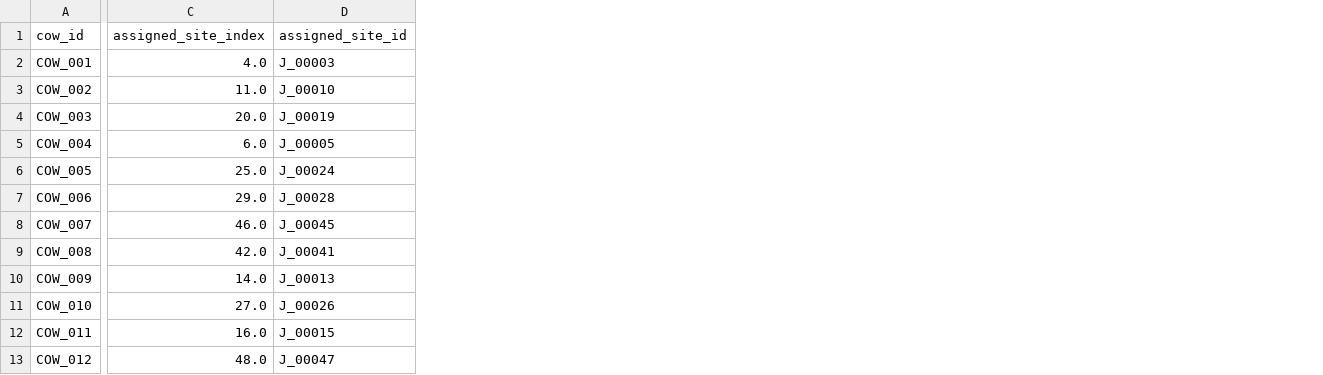
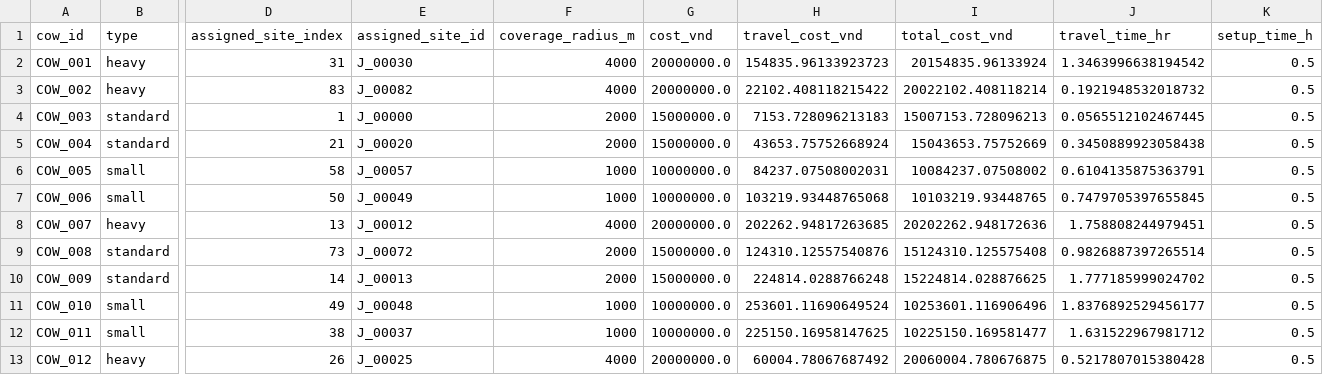
Before and after one commit to luuvinhloi/BTS_Restoration_Project, a CSV file: outputs/results/ga_pso_assignments.csv, drawn as a sheet; only a part is shown, gaps mark what is left out; addresses are those after the commit; the diff covers the shown part only; the diff names each change by its address in the sheet, - before the commit and + after, or states it on an @@ line.

```diff
--- a/outputs/results/ga_pso_assignments.csv
+++ b/outputs/results/ga_pso_assignments.csv
+column B (type), rows 2-13: heavy | heavy | standard | standard | small | small | heavy | standard | standard | small | small | heavy
+column F (coverage_radius_m), rows 2-13: 4000 | 4000 | 2000 | 2000 | 1000 | 1000 | 4000 | 2000 | 2000 | 1000 | 1000 | 4000
+column G (cost_vnd), rows 2-13: 20000000.0 | 20000000.0 | 15000000.0 | 15000000.0 | 10000000.0 | 10000000.0 | 20000000.0 | 15000000.0 | 15000000.0 | 10000000.0 | 10000000.0 | 20000000.0
+column H (travel_cost_vnd), rows 2-13: 154835.96133923723 | 22102.408118215422 | 7153.728096213183 | 43653.75752668924 | 84237.07508002031 | 103219.93448765068 | 202262.94817263685 | 124310.12557540876 | 224814.0288766248 | 253601.11690649524 | 225150.16958147625 | 60004.78067687492
+column I (total_cost_vnd), rows 2-13: 20154835.96133924 | 20022102.408118214 | 15007153.728096213 | 15043653.75752669 | 10084237.07508002 | 10103219.93448765 | 20202262.948172636 | 15124310.125575408 | 15224814.028876625 | 10253601.116906496 | 10225150.169581477 | 20060004.780676875
+column J (travel_time_hr), rows 2-13: 1.3463996638194542 | 0.1921948532018732 | 0.0565512102467445 | 0.3450889923058438 | 0.6104135875363791 | 0.7479705397655845 | 1.758808244979451 | 0.9826887397265514 | 1.777185999024702 | 1.8376892529456177 | 1.631522967981712 | 0.5217807015380428
+column K (setup_time_h), rows 2-13: all 0.5
-D2 (assigned_site_index): 4.0
+D2 (assigned_site_index): 31
-E2 (assigned_site_id): J_00003
+E2 (assigned_site_id): J_00030
-D3 (assigned_site_index): 11.0
+D3 (assigned_site_index): 83
-E3 (assigned_site_id): J_00010
+E3 (assigned_site_id): J_00082
-D4 (assigned_site_index): 20.0
+D4 (assigned_site_index): 1
-E4 (assigned_site_id): J_00019
+E4 (assigned_site_id): J_00000
-D5 (assigned_site_index): 6.0
+D5 (assigned_site_index): 21
-E5 (assigned_site_id): J_00005
+E5 (assigned_site_id): J_00020
-D6 (assigned_site_index): 25.0
+D6 (assigned_site_index): 58
-E6 (assigned_site_id): J_00024
+E6 (assigned_site_id): J_00057
-D7 (assigned_site_index): 29.0
+D7 (assigned_site_index): 50
-E7 (assigned_site_id): J_00028
+E7 (assigned_site_id): J_00049
-D8 (assigned_site_index): 46.0
+D8 (assigned_site_index): 13
-E8 (assigned_site_id): J_00045
+E8 (assigned_site_id): J_00012
-D9 (assigned_site_index): 42.0
+D9 (assigned_site_index): 73
-E9 (assigned_site_id): J_00041
+E9 (assigned_site_id): J_00072
-D10 (assigned_site_index): 14.0
+D10 (assigned_site_index): 14
-D11 (assigned_site_index): 27.0
+D11 (assigned_site_index): 49
-E11 (assigned_site_id): J_00026
+E11 (assigned_site_id): J_00048
-D12 (assigned_site_index): 16.0
+D12 (assigned_site_index): 38
-E12 (assigned_site_id): J_00015
+E12 (assigned_site_id): J_00037
-D13 (assigned_site_index): 48.0
+D13 (assigned_site_index): 26
-E13 (assigned_site_id): J_00047
+E13 (assigned_site_id): J_00025
```
Also changed, not shown: 1 added column and 16 edited cells elsewhere in this file, outputs/results/milp_assignments.csv, outputs/results/milp_assignments_cbc.csv, 16 other files.
